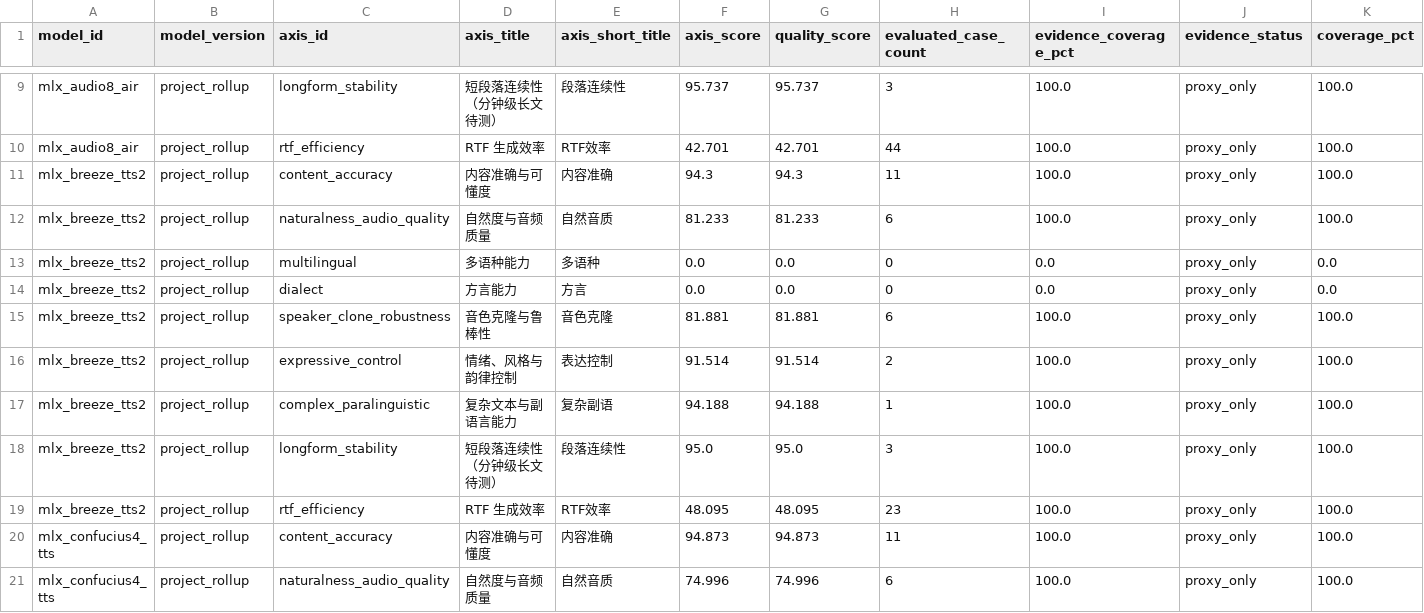
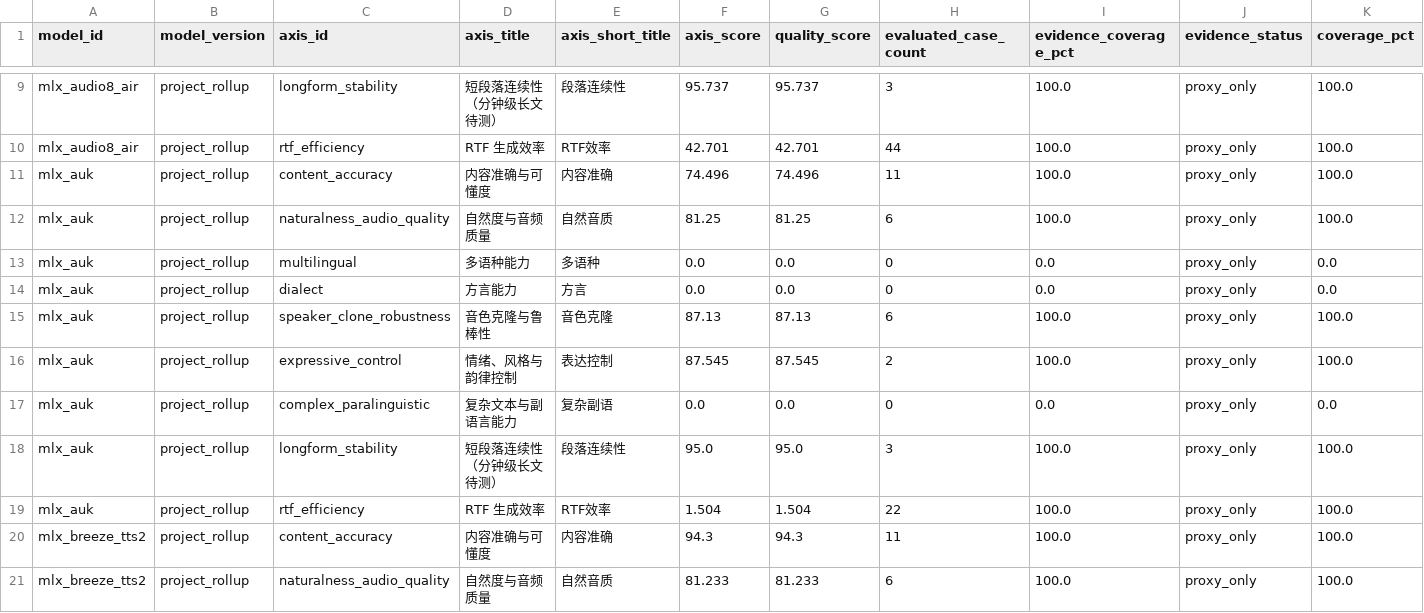
Before and after one commit to vanch007/mlx-tts-benchmarks, a CSV file: reports/v02_plus_vieneu_lux_scenema_20260610_091619_capability_hexagon_axes.csv, drawn as a sheet; only a part is shown, gaps mark what is left out; the shorter side is filled out with more unchanged rows; rows hold the shown columns only; the diff names each change by its address in the sheet, - before the commit and + after, or states it on an @@ line.

```diff
--- a/reports/v02_plus_vieneu_lux_scenema_20260610_091619_capability_hexagon_axes.csv
+++ b/reports/v02_plus_vieneu_lux_scenema_20260610_091619_capability_hexagon_axes.csv
+row 11: mlx_auk | project_rollup | content_accuracy | 内容准确与可懂度 | 内容准确 | 74.496 | 74.496 | 11 | 100.0 | proxy_only | 100.0
+row 12: mlx_auk | project_rollup | naturalness_audio_quality | 自然度与音频质量 | 自然音质 | 81.25 | 81.25 | 6 | 100.0 | proxy_only | 100.0
+row 13: mlx_auk | project_rollup | multilingual | 多语种能力 | 多语种 | 0.0 | 0.0 | 0 | 0.0 | proxy_only | 0.0
+row 14: mlx_auk | project_rollup | dialect | 方言能力 | 方言 | 0.0 | 0.0 | 0 | 0.0 | proxy_only | 0.0
+row 15: mlx_auk | project_rollup | speaker_clone_robustness | 音色克隆与鲁棒性 | 音色克隆 | 87.13 | 87.13 | 6 | 100.0 | proxy_only | 100.0
+row 16: mlx_auk | project_rollup | expressive_control | 情绪、风格与韵律控制 | 表达控制 | 87.545 | 87.545 | 2 | 100.0 | proxy_only | 100.0
+row 17: mlx_auk | project_rollup | complex_paralinguistic | 复杂文本与副语言能力 | 复杂副语 | 0.0 | 0.0 | 0 | 0.0 | proxy_only | 0.0
+row 18: mlx_auk | project_rollup | longform_stability | 短段落连续性（分钟级长文待测） | 段落连续性 | 95.0 | 95.0 | 3 | 100.0 | proxy_only | 100.0
+row 19: mlx_auk | project_rollup | rtf_efficiency | RTF 生成效率 | RTF效率 | 1.504 | 1.504 | 22 | 100.0 | proxy_only | 100.0
```
Also changed, not shown: reports/v02_plus_vieneu_lux_scenema_20260610_091619.leaderboard.csv, reports/v02_plus_vieneu_lux_scenema_20260610_091619_artifact_comparison.csv, 46 other files.
